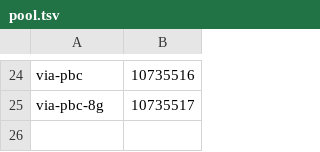
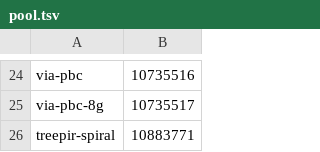
Before and after one commit to zcy05331/TreeOnion, a TSV file: outputs/icc-20260922T1837Z/pool.tsv, drawn as a sheet; only a part is shown, gaps mark what is left out.

Commit message:
Add the TreePIR + Spiral row to the Campus Cluster report
Job treepir-spiral (10883771, ccc0408, calibration 813.9 ms) ran
treepir_spiral at every size from 256 MiB to 8 GiB in one run, on the
colors, indices and leaves of the treepir and treepir-8g formal results.
Every path decoded; peak RSS was 0.3 GiB at 256 MiB and 4.4 GiB at 8 GiB.

TreePIR + Spiral reaches 19-123 MB/s: 0.31x-0.89x TreePIR on SealPIR
d=2 and 1.8x-2.4x Spiral + PBC. Spiral's query expansion, paid once per
color, is 91% of the server time at 256 MiB and 31% at 8 GiB. Keys drop
from 717-879 MB to 6.0-7.75 MB and online traffic from 38.5-47.3 MB to
0.79-1.48 MB per path.

The report generator reads the run (all sizes in one run directory) and
states the comparison in Findings; HANDOFF and pool.tsv list the job.

```diff
--- a/outputs/icc-20260922T1837Z/pool.tsv
+++ b/outputs/icc-20260922T1837Z/pool.tsv
@@ -25 +25,2 @@ via-pbc	10735516
 via-pbc-8g	10735517
+treepir-spiral	10883771
```
Also changed, not shown: 4 other files.
